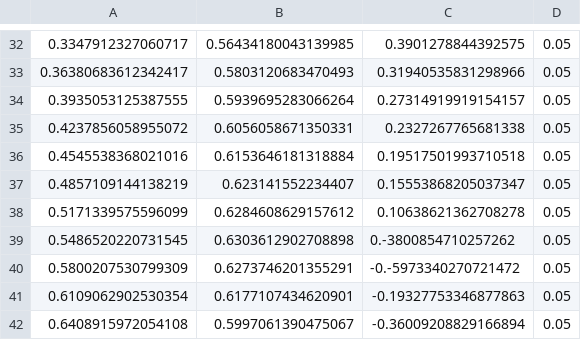
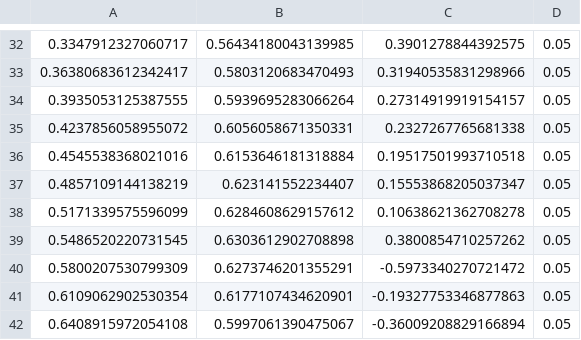
Before and after one commit to blair-robot-project/navi, a CSV file: src/main/resources/naviLeftCubeToSwitchModifiedProfile.csv, drawn as a sheet; only a part is shown, gaps mark what is left out.

```diff
--- a/src/main/resources/naviLeftCubeToSwitchModifiedProfile.csv
+++ b/src/main/resources/naviLeftCubeToSwitchModifiedProfile.csv
@@ -38,4 +38,4 @@
 0.5171339575596099,	0.6284608629157612,	0.10638621362708278,	0.05
-0.5486520220731545,	0.6303612902708898,	0.-3800854710257262,	0.05
-0.5800207530799309,	0.6273746201355291,	-0.-5973340270721472,	0.05
+0.5486520220731545,	0.6303612902708898,	0.3800854710257262,	0.05
+0.5800207530799309,	0.6273746201355291,	-0.5973340270721472,	0.05
 0.6109062902530354,	0.6177107434620901,	-0.19327753346877863,	0.05
```
Also changed, not shown: 3 other files.
